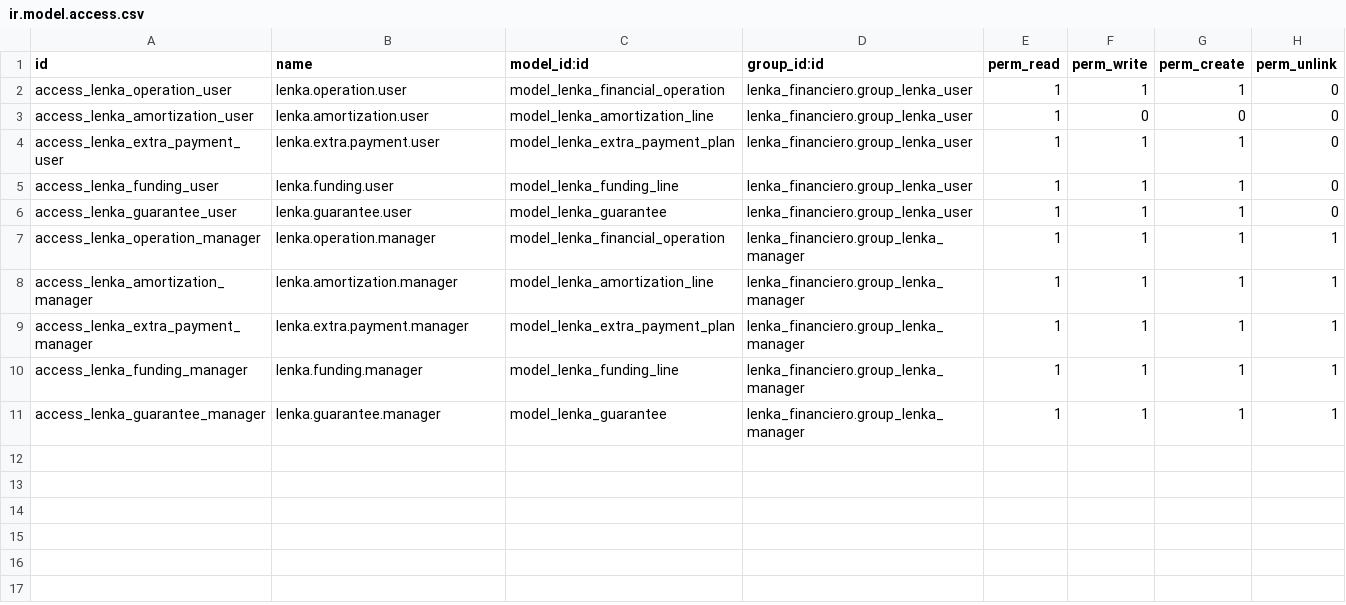
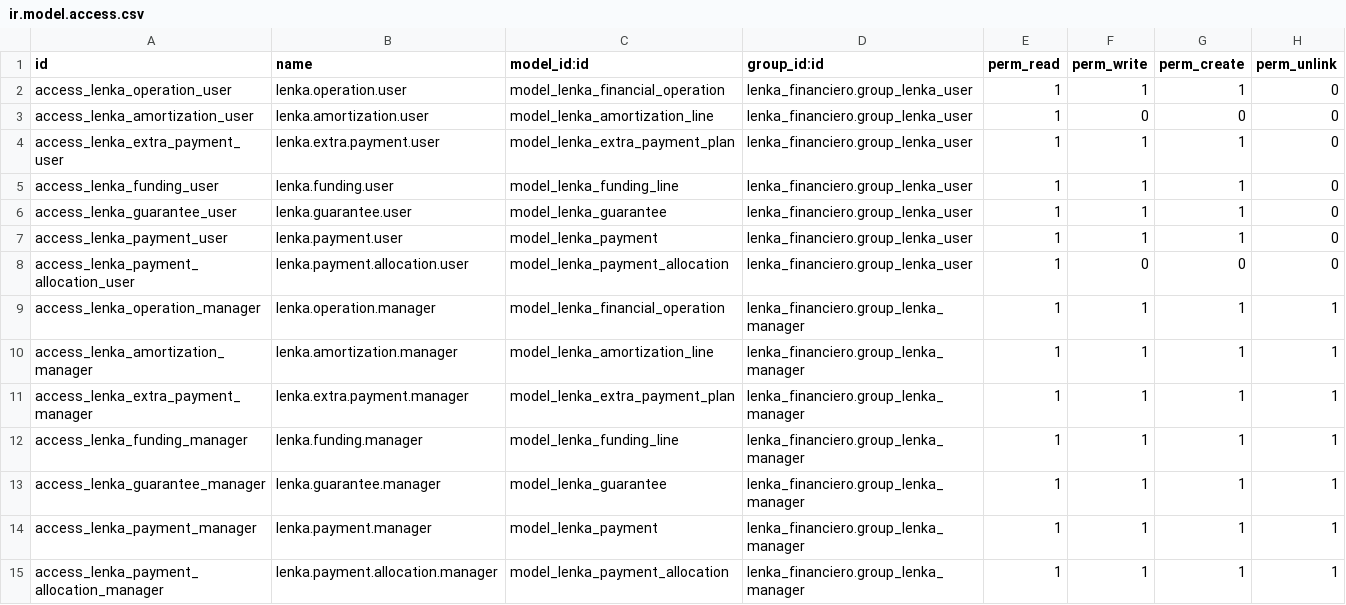
Before and after one commit to ajz04megatk/grupomegatk, a CSV file: lenka_financiero/security/ir.model.access.csv, drawn as a sheet.

Commit message:
[LENKA] Agregar permisos para cobros y aplicaciones

```diff
--- a/lenka_financiero/security/ir.model.access.csv
+++ b/lenka_financiero/security/ir.model.access.csv
@@ -6,2 +6,4 @@ access_lenka_funding_user,lenka.funding.user,model_lenka_funding_line,lenka_fina
 access_lenka_guarantee_user,lenka.guarantee.user,model_lenka_guarantee,lenka_financiero.group_lenka_user,1,1,1,0
+access_lenka_payment_user,lenka.payment.user,model_lenka_payment,lenka_financiero.group_lenka_user,1,1,1,0
+access_lenka_payment_allocation_user,lenka.payment.allocation.user,model_lenka_payment_allocation,lenka_financiero.group_lenka_user,1,0,0,0
 access_lenka_operation_manager,lenka.operation.manager,model_lenka_financial_operation,lenka_financiero.group_lenka_manager,1,1,1,1
@@ -11 +13,3 @@ access_lenka_funding_manager,lenka.funding.manager,model_lenka_funding_line,lenk
 access_lenka_guarantee_manager,lenka.guarantee.manager,model_lenka_guarantee,lenka_financiero.group_lenka_manager,1,1,1,1
+access_lenka_payment_manager,lenka.payment.manager,model_lenka_payment,lenka_financiero.group_lenka_manager,1,1,1,1
+access_lenka_payment_allocation_manager,lenka.payment.allocation.manager,model_lenka_payment_allocation,lenka_financiero.group_lenka_manager,1,1,1,1
```
